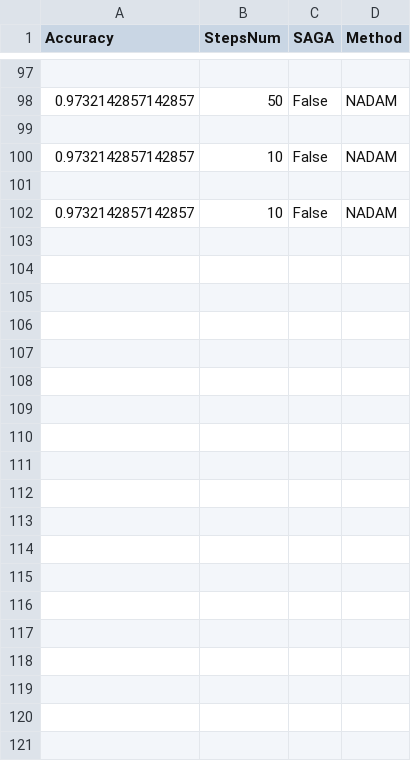
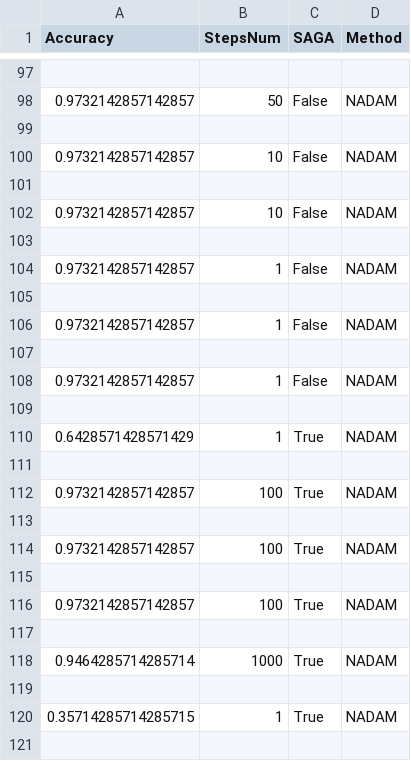
Before and after one commit to SimoneNicosanti/OBD_Project, a CSV file: log/Cancer/Generalization_Log.csv, drawn as a sheet; only a part is shown, gaps mark what is left out; the diff covers the shown part only.

```diff
--- a/log/Cancer/Generalization_Log.csv
+++ b/log/Cancer/Generalization_Log.csv
@@ -102 +102,20 @@ Accuracy,StepsNum,SAGA,Method
 0.9732142857142857,10,False,NADAM
+
+0.9732142857142857,1,False,NADAM
+
+0.9732142857142857,1,False,NADAM
+
+0.9732142857142857,1,False,NADAM
+
+0.6428571428571429,1,True,NADAM
+
+0.9732142857142857,100,True,NADAM
+
+0.9732142857142857,100,True,NADAM
+
+0.9732142857142857,100,True,NADAM
+
+0.9464285714285714,1000,True,NADAM
+
+0.35714285714285715,1,True,NADAM
+
```
Also changed, not shown: 47 added rows elsewhere in this file, log/Cancer/Generalization_Results.csv, log/Cancer/Training_Log.csv, 15 other files.
